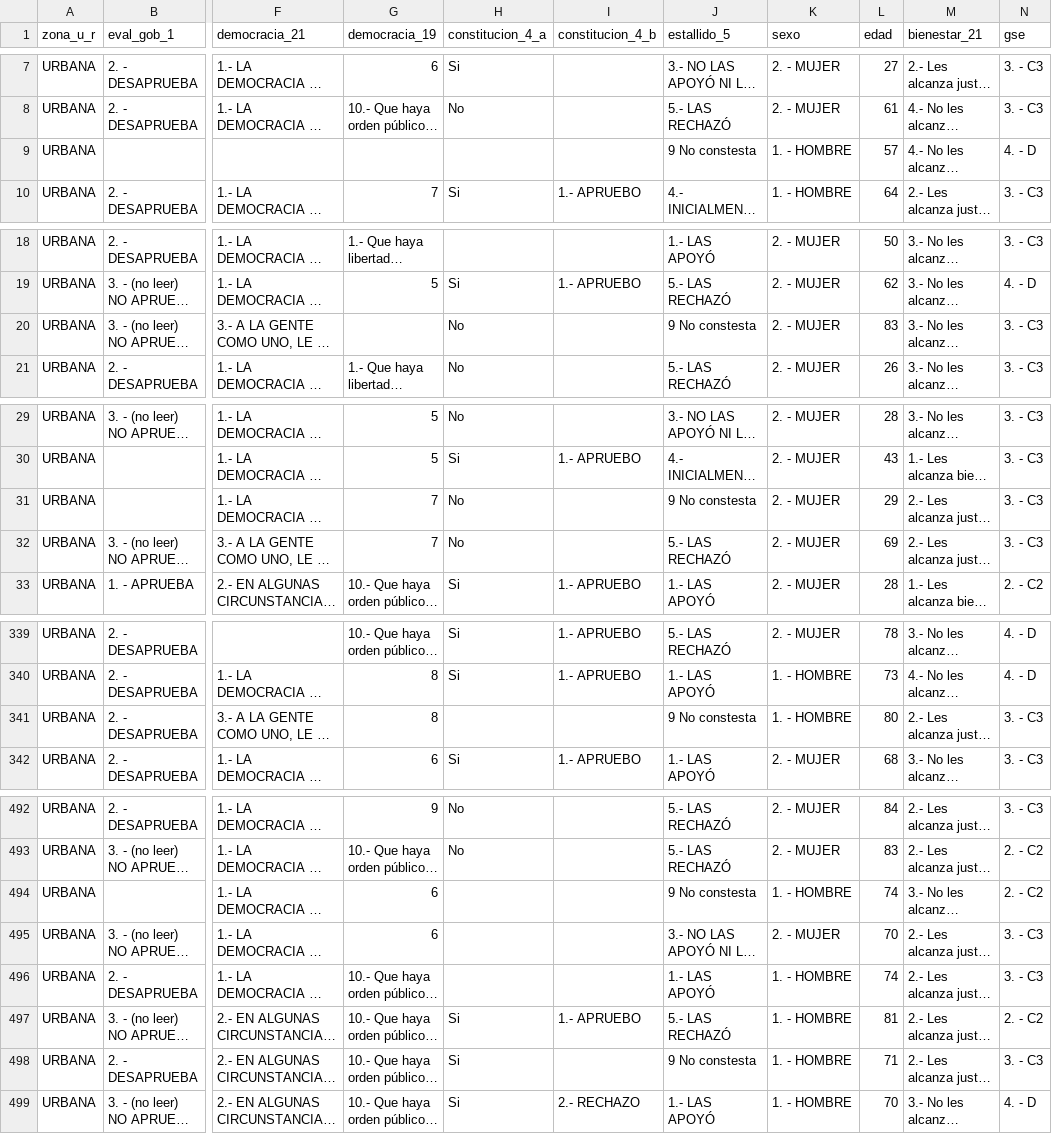
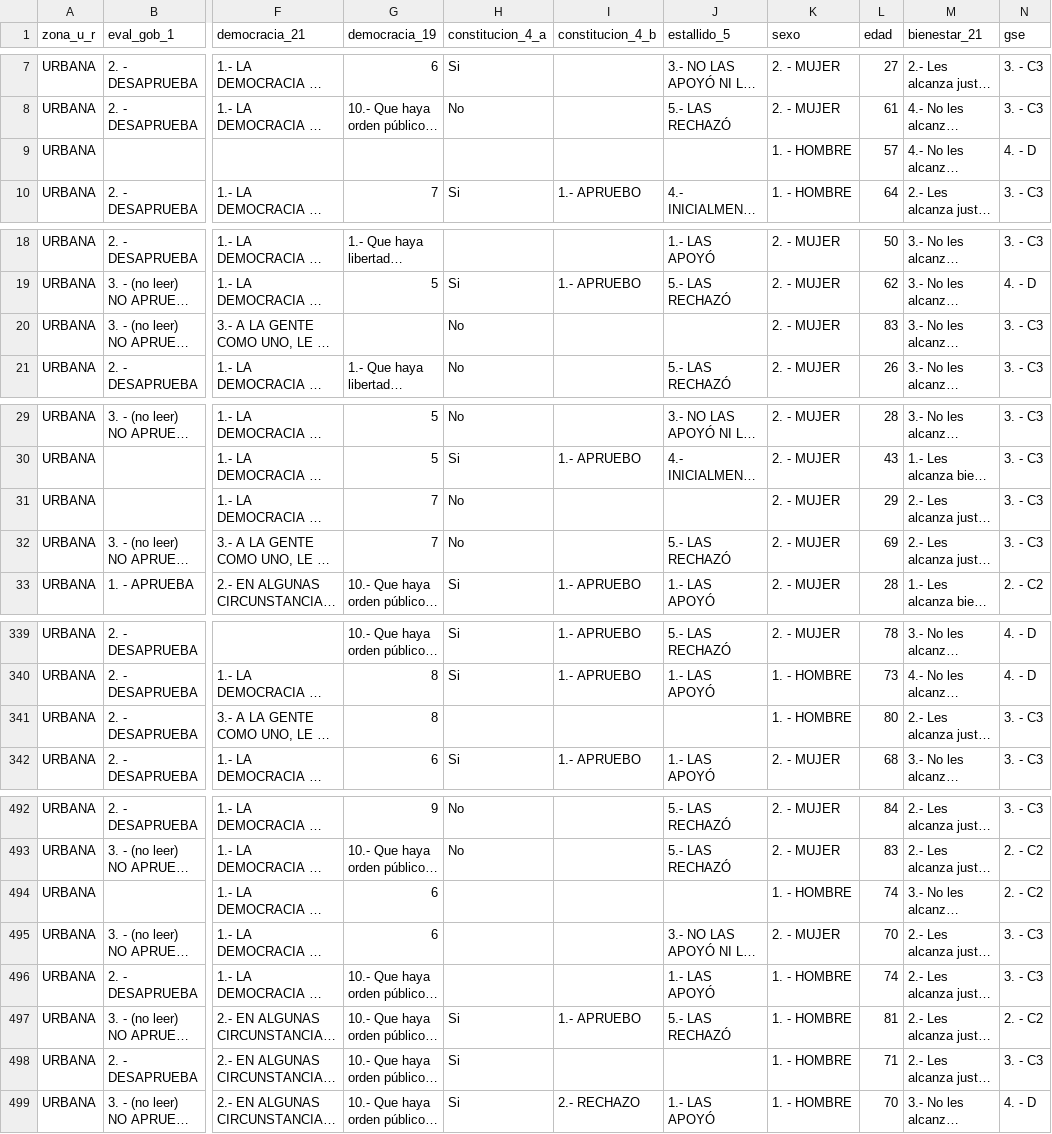
Before and after one commit to lfot/Py_DDS_trabajo_final, a CSV file: data/df_ok.csv, drawn as a sheet; only a part is shown, gaps mark what is left out; long unchanged cells end in …; the diff covers the shown part only; the diff names each change by its address in the sheet, - before the commit and + after, or states it on an @@ line.

Commit message:
Corrección categoría df_ok.csv
Corrección manual en la categoría "9 No contesta" de la variable "estallido_5".

```diff
--- a/data/df_ok.csv
+++ b/data/df_ok.csv
-J9 (estallido_5): 9 No constesta
+J9 (estallido_5): (empty)
-J20 (estallido_5): 9 No constesta
+J20 (estallido_5): (empty)
-J31 (estallido_5): 9 No constesta
+J31 (estallido_5): (empty)
-J341 (estallido_5): 9 No constesta
+J341 (estallido_5): (empty)
-J494 (estallido_5): 9 No constesta
+J494 (estallido_5): (empty)
-J498 (estallido_5): 9 No constesta
+J498 (estallido_5): (empty)
```
Also changed, not shown: 12 edited cells elsewhere in this file.
